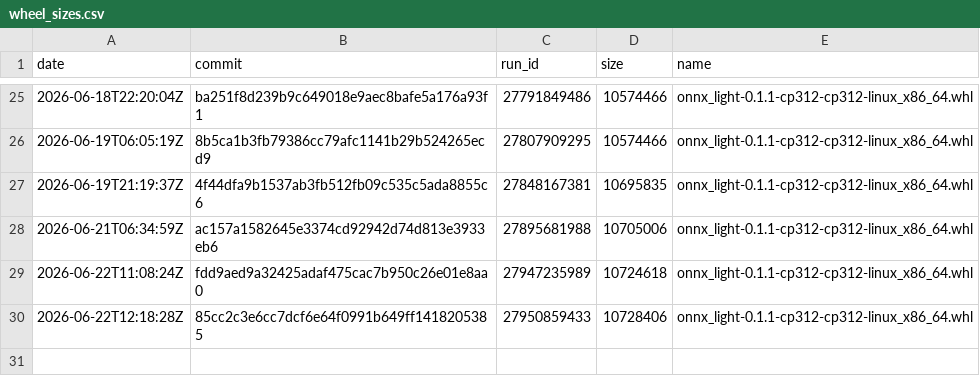
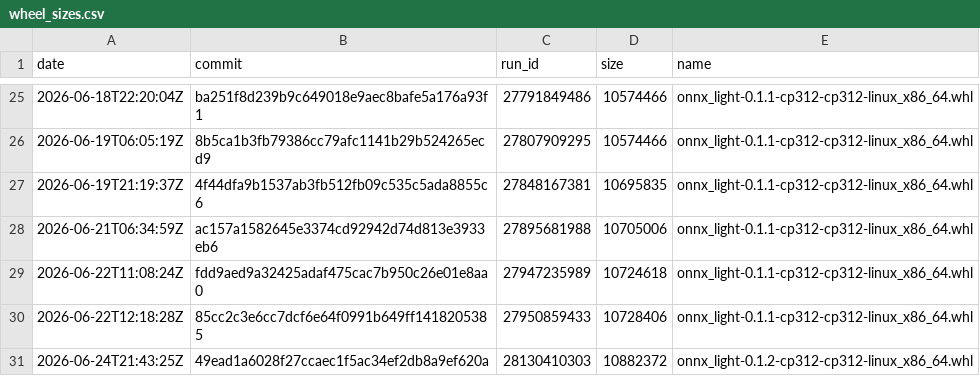
Before and after one commit to xadupre/xadupre.github.io, a CSV file: cache_data/onnx-light/wheel_sizes.csv, drawn as a sheet; only a part is shown, gaps mark what is left out.

```diff
--- a/cache_data/onnx-light/wheel_sizes.csv
+++ b/cache_data/onnx-light/wheel_sizes.csv
@@ -30 +30,2 @@ date,commit,run_id,size,name
 2026-06-22T12:18:28Z,85cc2c3e6cc7dcf6e64f0991b649ff1418205385,27950859433,10728406,onnx_light-0.1.1-cp312-cp312-linux_x86_64.whl
+2026-06-24T21:43:25Z,49ead1a6028f27ccaec1f5ac34ef2db8a9ef620a,28130410303,10882372,onnx_light-0.1.2-cp312-cp312-linux_x86_64.whl
```
Also changed, not shown: cache_data/onnx-light/loc.csv, cache_data/onnx-light/so_sizes.csv, 2 other files.
